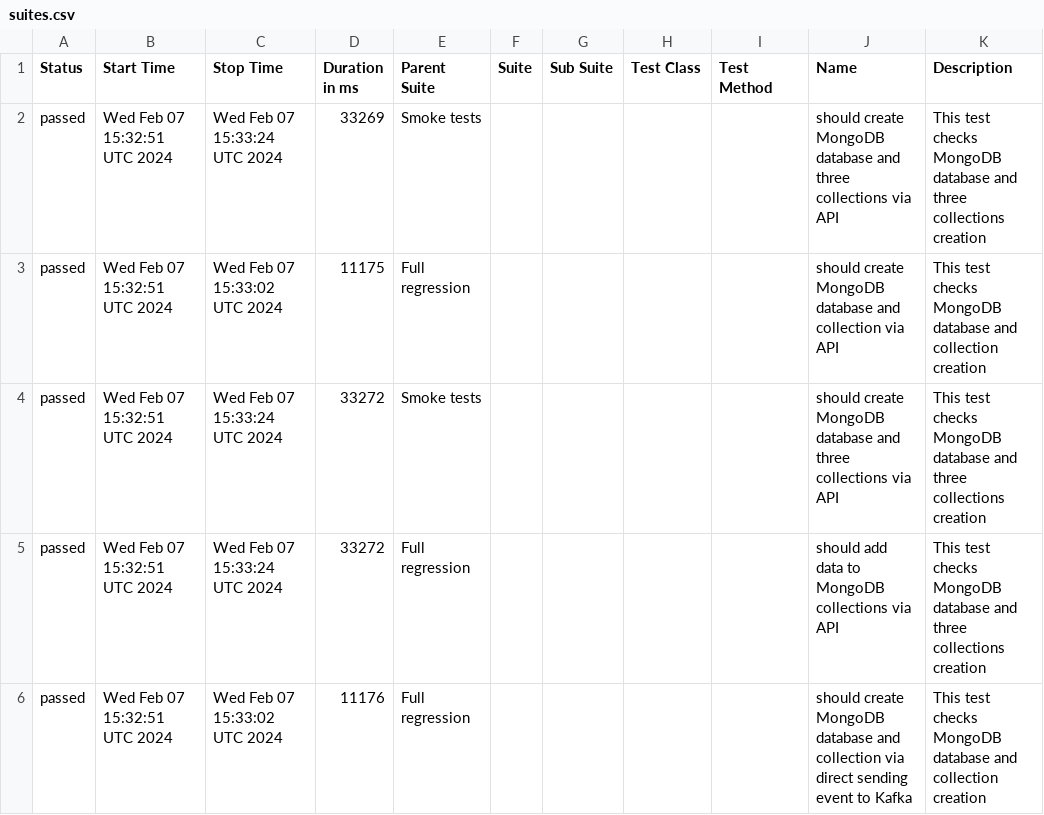
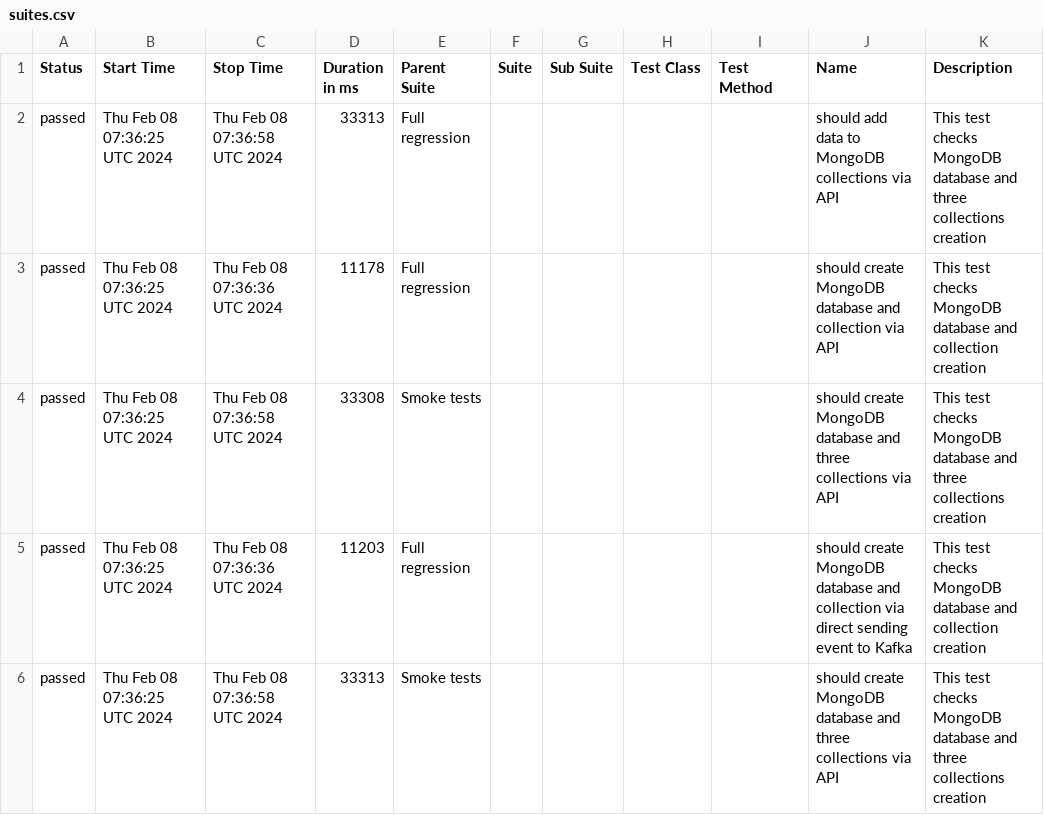
Before and after one commit to studyNewTrendsInAutomatedTesting/jestAllureResults, a CSV file: data/suites.csv, drawn as a sheet.

Commit message:
deploy: studyNewTrendsInAutomatedTesting/applicationToTestFromDockerCompose@ec14e2682621147b786c7ef5072f260ce72abc08

```diff
--- a/data/suites.csv
+++ b/data/suites.csv
@@ -1,6 +1,6 @@
 "Status","Start Time","Stop Time","Duration in ms","Parent Suite","Suite","Sub Suite","Test Class","Test Method","Name","Description"
-"passed","Wed Feb 07 15:32:51 UTC 2024","Wed Feb 07 15:33:24 UTC 2024","33269","Smoke tests","","","","","should create MongoDB database and three collections via API","This test checks MongoDB database and three collections creation"
-"passed","Wed Feb 07 15:32:51 UTC 2024","Wed Feb 07 15:33:02 UTC 2024","11175","Full regression","","","","","should create MongoDB database and collection via API","This test checks MongoDB database and collection creation"
-"passed","Wed Feb 07 15:32:51 UTC 2024","Wed Feb 07 15:33:24 UTC 2024","33272","Smoke tests","","","","","should create MongoDB database and three collections via API","This test checks MongoDB database and three collections creation"
-"passed","Wed Feb 07 15:32:51 UTC 2024","Wed Feb 07 15:33:24 UTC 2024","33272","Full regression","","","","","should add data to MongoDB collections via API","This test checks MongoDB database and three collections creation"
-"passed","Wed Feb 07 15:32:51 UTC 2024","Wed Feb 07 15:33:02 UTC 2024","11176","Full regression","","","","","should create MongoDB database and collection via direct sending event to Kafka","This test checks MongoDB database and collection creation"
+"passed","Thu Feb 08 07:36:25 UTC 2024","Thu Feb 08 07:36:58 UTC 2024","33313","Full regression","","","","","should add data to MongoDB collections via API","This test checks MongoDB database and three collections creation"
+"passed","Thu Feb 08 07:36:25 UTC 2024","Thu Feb 08 07:36:36 UTC 2024","11178","Full regression","","","","","should create MongoDB database and collection via API","This test checks MongoDB database and collection creation"
+"passed","Thu Feb 08 07:36:25 UTC 2024","Thu Feb 08 07:36:58 UTC 2024","33308","Smoke tests","","","","","should create MongoDB database and three collections via API","This test checks MongoDB database and three collections creation"
+"passed","Thu Feb 08 07:36:25 UTC 2024","Thu Feb 08 07:36:36 UTC 2024","11203","Full regression","","","","","should create MongoDB database and collection via direct sending event to Kafka","This test checks MongoDB database and collection creation"
+"passed","Thu Feb 08 07:36:25 UTC 2024","Thu Feb 08 07:36:58 UTC 2024","33313","Smoke tests","","","","","should create MongoDB database and three collections via API","This test checks MongoDB database and three collections creation"
```
Also changed, not shown: 24 other files.
